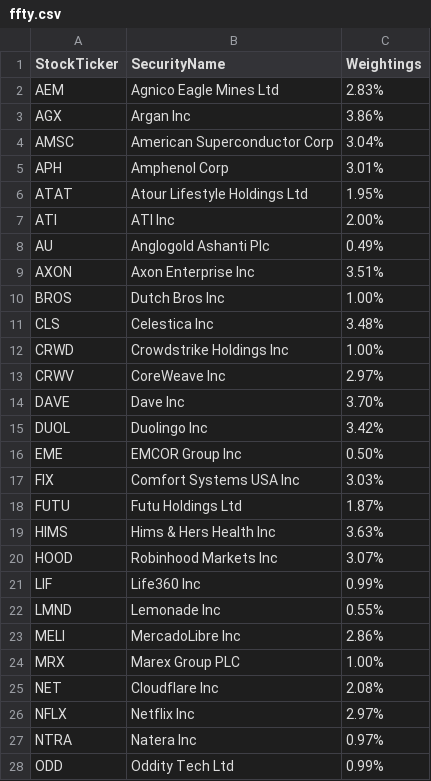
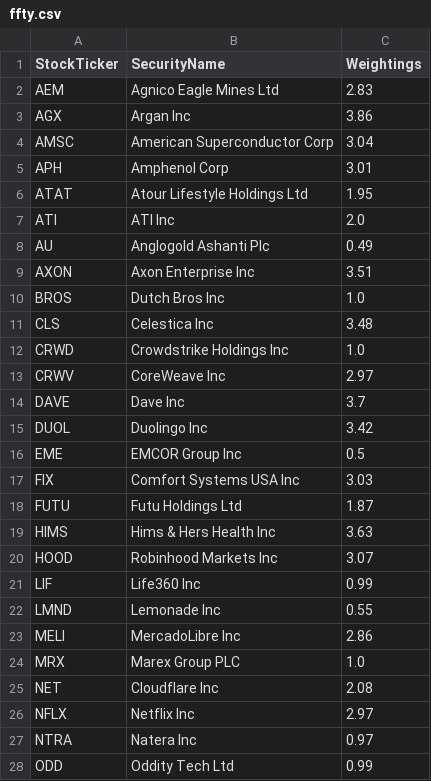
Before and after one commit to major/ffty-etf, a CSV file: ffty.csv, drawn as a sheet; only a part is shown; the diff covers the shown part only.

Commit message:
Updating ETF data: Mon Jun  9 01:54:58 UTC 2025

```diff
--- a/ffty.csv
+++ b/ffty.csv
@@ -1,28 +1,28 @@
 StockTicker,SecurityName,Weightings
-AEM,Agnico Eagle Mines Ltd,2.83%
-AGX,Argan Inc,3.86%
-AMSC,American Superconductor Corp,3.04%
-APH,Amphenol Corp,3.01%
-ATAT,Atour Lifestyle Holdings Ltd,1.95%
-ATI,ATI Inc,2.00%
-AU,Anglogold Ashanti Plc,0.49%
-AXON,Axon Enterprise Inc,3.51%
-BROS,Dutch Bros Inc,1.00%
-CLS,Celestica Inc,3.48%
-CRWD,Crowdstrike Holdings Inc,1.00%
-CRWV,CoreWeave Inc,2.97%
-DAVE,Dave Inc,3.70%
-DUOL,Duolingo Inc,3.42%
-EME,EMCOR Group Inc,0.50%
-FIX,Comfort Systems USA Inc,3.03%
-FUTU,Futu Holdings Ltd,1.87%
-HIMS,Hims & Hers Health Inc,3.63%
-HOOD,Robinhood Markets Inc,3.07%
-LIF,Life360 Inc,0.99%
-LMND,Lemonade Inc,0.55%
-MELI,MercadoLibre Inc,2.86%
-MRX,Marex Group PLC,1.00%
-NET,Cloudflare Inc,2.08%
-NFLX,Netflix Inc,2.97%
-NTRA,Natera Inc,0.97%
-ODD,Oddity Tech Ltd,0.99%
+AEM,Agnico Eagle Mines Ltd,2.83
+AGX,Argan Inc,3.86
+AMSC,American Superconductor Corp,3.04
+APH,Amphenol Corp,3.01
+ATAT,Atour Lifestyle Holdings Ltd,1.95
+ATI,ATI Inc,2.0
+AU,Anglogold Ashanti Plc,0.49
+AXON,Axon Enterprise Inc,3.51
+BROS,Dutch Bros Inc,1.0
+CLS,Celestica Inc,3.48
+CRWD,Crowdstrike Holdings Inc,1.0
+CRWV,CoreWeave Inc,2.97
+DAVE,Dave Inc,3.7
+DUOL,Duolingo Inc,3.42
+EME,EMCOR Group Inc,0.5
+FIX,Comfort Systems USA Inc,3.03
+FUTU,Futu Holdings Ltd,1.87
+HIMS,Hims & Hers Health Inc,3.63
+HOOD,Robinhood Markets Inc,3.07
+LIF,Life360 Inc,0.99
+LMND,Lemonade Inc,0.55
+MELI,MercadoLibre Inc,2.86
+MRX,Marex Group PLC,1.0
+NET,Cloudflare Inc,2.08
+NFLX,Netflix Inc,2.97
+NTRA,Natera Inc,0.97
+ODD,Oddity Tech Ltd,0.99
```
Also changed, not shown: 23 edited cells elsewhere in this file, 2 other files.
